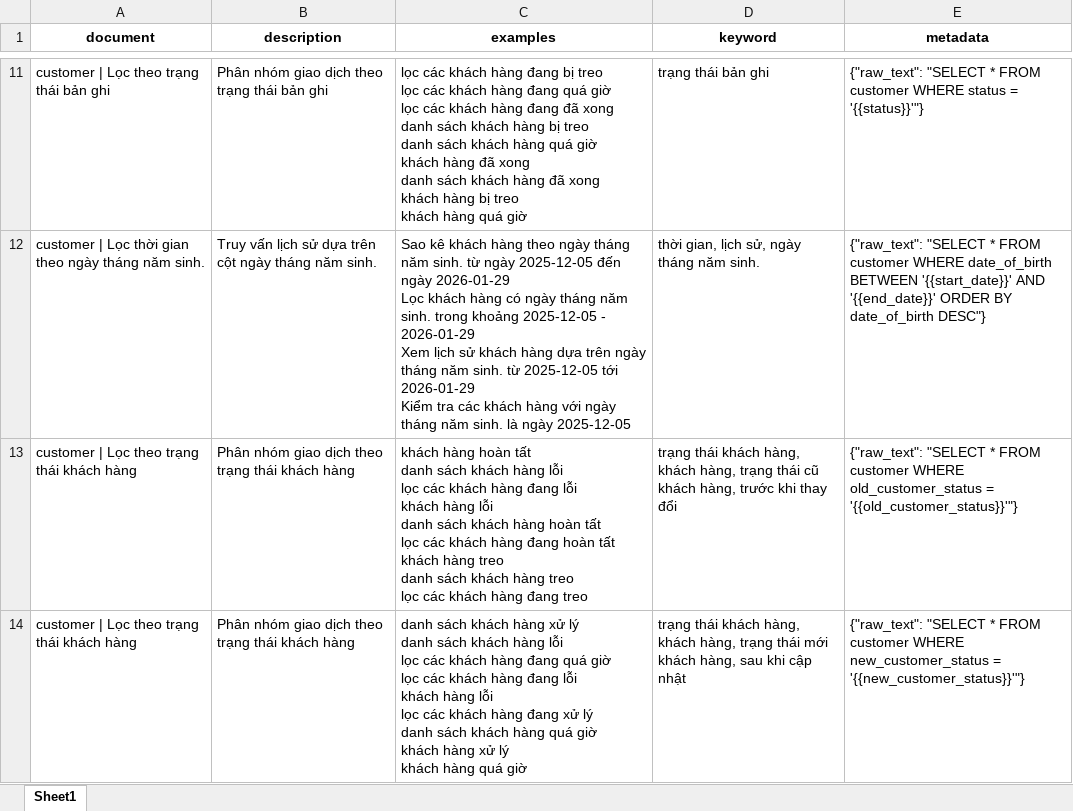
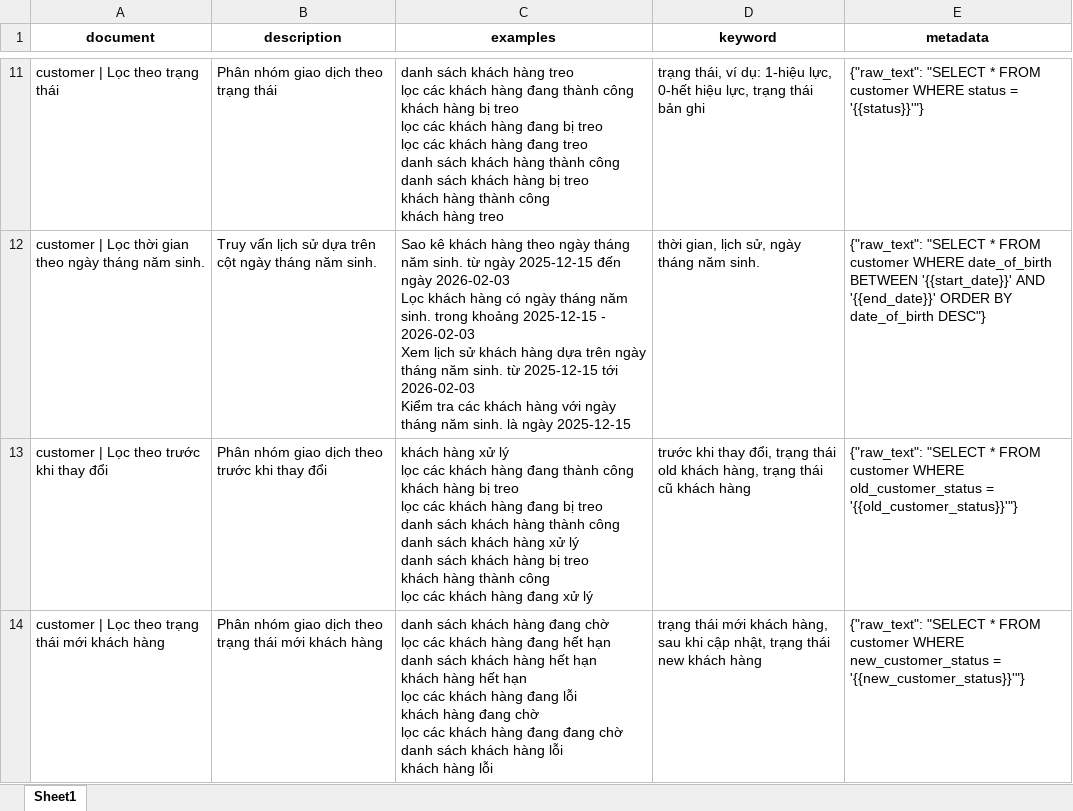
Before and after one commit to ntpa812/text2sql-research, an Excel workbook: Text2SQL_Template/output/generated_datasets/ddq_autogen_customer.xlsx, sheet Sheet1, drawn as a sheet; only a part is shown, gaps mark what is left out; values as stored, in another font and other column widths than the file's, no borders; ↵ is a line break in a cell; the diff covers the shown part only; the diff names each change by its address in the sheet, - before the commit and + after, or states it on an @@ line.

Commit message:
feat: add dictionary builder for generator module
- Implemented automatic dictionary builder to replace manual dictionary creation
- Streamlined workflow for generator module by reducing repetitive hand-written entries
- Improved scalability and maintainability of example generation logic

```diff
--- a/Text2SQL_Template/output/generated_datasets/ddq_autogen_customer.xlsx (sheet Sheet1)
+++ b/Text2SQL_Template/output/generated_datasets/ddq_autogen_customer.xlsx (sheet Sheet1)
-A11 (document): customer | Lọc theo trạng thái bản ghi
+A11 (document): customer | Lọc theo trạng thái
-B11 (description): Phân nhóm giao dịch theo trạng thái bản ghi
+B11 (description): Phân nhóm giao dịch theo trạng thái
-C11 (examples): lọc các khách hàng đang bị treo ↵ lọc các khách hàng đang quá giờ ↵ lọc các khách hàng đang đã xong ↵ danh sách khách hàng bị treo ↵ danh sách khách hàng quá giờ ↵ khách hàng đã xong ↵ danh sách khách hàng đã xong ↵ khách hàng bị treo ↵ khách hàng quá giờ
+C11 (examples): danh sách khách hàng treo ↵ lọc các khách hàng đang thành công ↵ khách hàng bị treo ↵ lọc các khách hàng đang bị treo ↵ lọc các khách hàng đang treo ↵ danh sách khách hàng thành công ↵ danh sách khách hàng bị treo ↵ khách hàng thành công ↵ khách hàng treo
-D11 (keyword): trạng thái bản ghi
+D11 (keyword): trạng thái, ví dụ: 1-hiệu lực, 0-hết hiệu lực, trạng thái bản ghi
-C12 (examples): …từ ngày 2025-12-05 đến ngày 2026-01-29 ↵ Lọc khách hàng có ngày tháng năm sinh. trong khoảng 2025-12-05 - 2026-01-29 ↵ Xem lịch sử khách hàng dựa trên ngày tháng năm sinh. từ 2025-12-05 tới 2026-01-29 ↵ Kiểm tra các khách hàng với ngày tháng năm sinh. là ngày 2025-12-05
+C12 (examples): …từ ngày 2025-12-15 đến ngày 2026-02-03 ↵ Lọc khách hàng có ngày tháng năm sinh. trong khoảng 2025-12-15 - 2026-02-03 ↵ Xem lịch sử khách hàng dựa trên ngày tháng năm sinh. từ 2025-12-15 tới 2026-02-03 ↵ Kiểm tra các khách hàng với ngày tháng năm sinh. là ngày 2025-12-15
-A13 (document): customer | Lọc theo trạng thái khách hàng
+A13 (document): customer | Lọc theo trước khi thay đổi
-B13 (description): Phân nhóm giao dịch theo trạng thái khách hàng
+B13 (description): Phân nhóm giao dịch theo trước khi thay đổi
-C13 (examples): khách hàng hoàn tất ↵ danh sách khách hàng lỗi ↵ lọc các khách hàng đang lỗi ↵ khách hàng lỗi ↵ danh sách khách hàng hoàn tất ↵ lọc các khách hàng đang hoàn tất ↵ khách hàng treo ↵ danh sách khách hàng treo ↵ lọc các khách hàng đang treo
+C13 (examples): khách hàng xử lý ↵ lọc các khách hàng đang thành công ↵ khách hàng bị treo ↵ lọc các khách hàng đang bị treo ↵ danh sách khách hàng thành công ↵ danh sách khách hàng xử lý ↵ danh sách khách hàng bị treo ↵ khách hàng thành công ↵ lọc các khách hàng đang xử lý
-D13 (keyword): trạng thái khách hàng, khách hàng, trạng thái cũ khách hàng, trước khi thay đổi
+D13 (keyword): trước khi thay đổi, trạng thái old khách hàng, trạng thái cũ khách hàng
-A14 (document): customer | Lọc theo trạng thái khách hàng
+A14 (document): customer | Lọc theo trạng thái mới khách hàng
-B14 (description): …trạng thái khách hàng
+B14 (description): …trạng thái mới khách hàng
-C14 (examples): …khách hàng xử lý ↵ danh sách khách hàng lỗi ↵ lọc các khách hàng đang quá giờ ↵ lọc các khách hàng đang lỗi ↵ khách hàng lỗi ↵ lọc các khách hàng đang xử lý ↵ danh sách khách hàng quá giờ ↵ khách hàng xử lý ↵ khách hàng quá giờ
+C14 (examples): …khách hàng đang chờ ↵ lọc các khách hàng đang hết hạn ↵ danh sách khách hàng hết hạn ↵ khách hàng hết hạn ↵ lọc các khách hàng đang lỗi ↵ khách hàng đang chờ ↵ lọc các khách hàng đang đang chờ ↵ danh sách khách hàng lỗi ↵ khách hàng lỗi
-D14 (keyword): trạng thái khách hàng, khách hàng, trạng thái mới khách hàng, sau khi cập nhật
+D14 (keyword): trạng thái mới khách hàng, sau khi cập nhật, trạng thái new khách hàng
```
Also changed, not shown: 1 added row, 1 removed row and 27 edited cells elsewhere in this sheet, Text2SQL_Template/output/generated_datasets/ddq_autogen_customer_account.xlsx, Text2SQL_Template/output/generated_datasets/ddq_autogen_transaction.xlsx, 7 other files.
